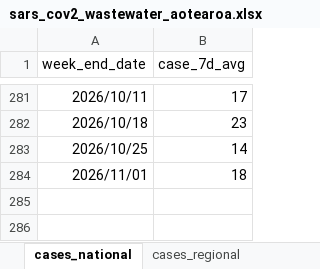
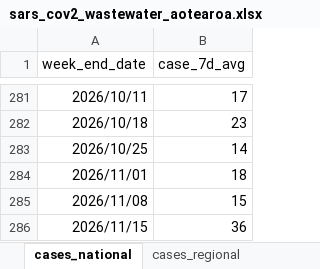
Before and after one commit to ESR-NZ/covid_in_wastewater, an Excel workbook: data/sars_cov2_wastewater_aotearoa.xlsx, sheet cases_national, drawn as a sheet; only a part is shown, gaps mark what is left out; values as stored, in another font and other column widths than the file's, no borders; table styles not drawn; the diff names each change by its address in the sheet, - before the commit and + after, or states it on an @@ line.

```diff
--- a/data/sars_cov2_wastewater_aotearoa.xlsx (sheet cases_national)
+++ b/data/sars_cov2_wastewater_aotearoa.xlsx (sheet cases_national)
+row 285: 2026/11/08 | 15
+row 286: 2026/11/15 | 36
```
Also changed, not shown: sheet ww_data_all, sheet cases_regional, sheet ww_site, sheet cases_site, sheet ww_regional, sheet ww_national, 7 other files.
